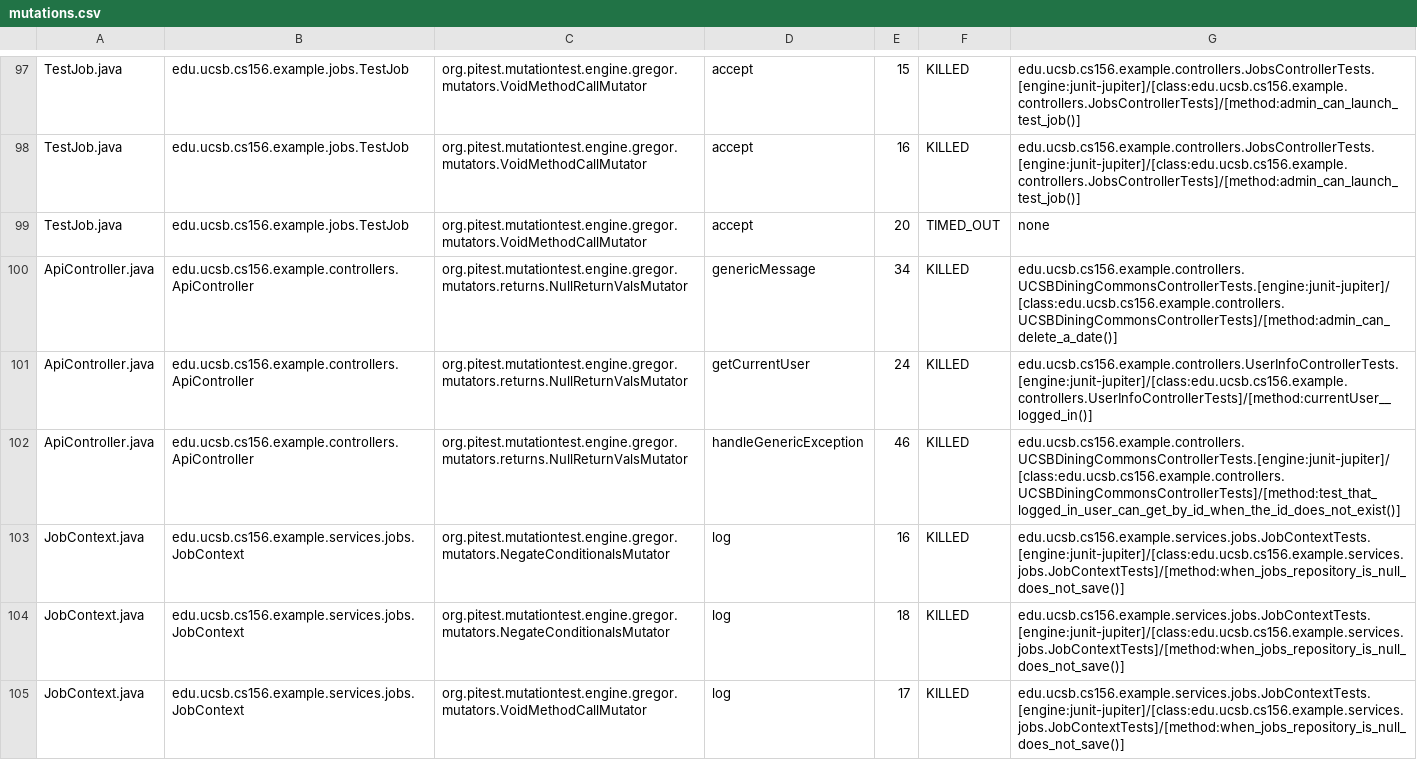
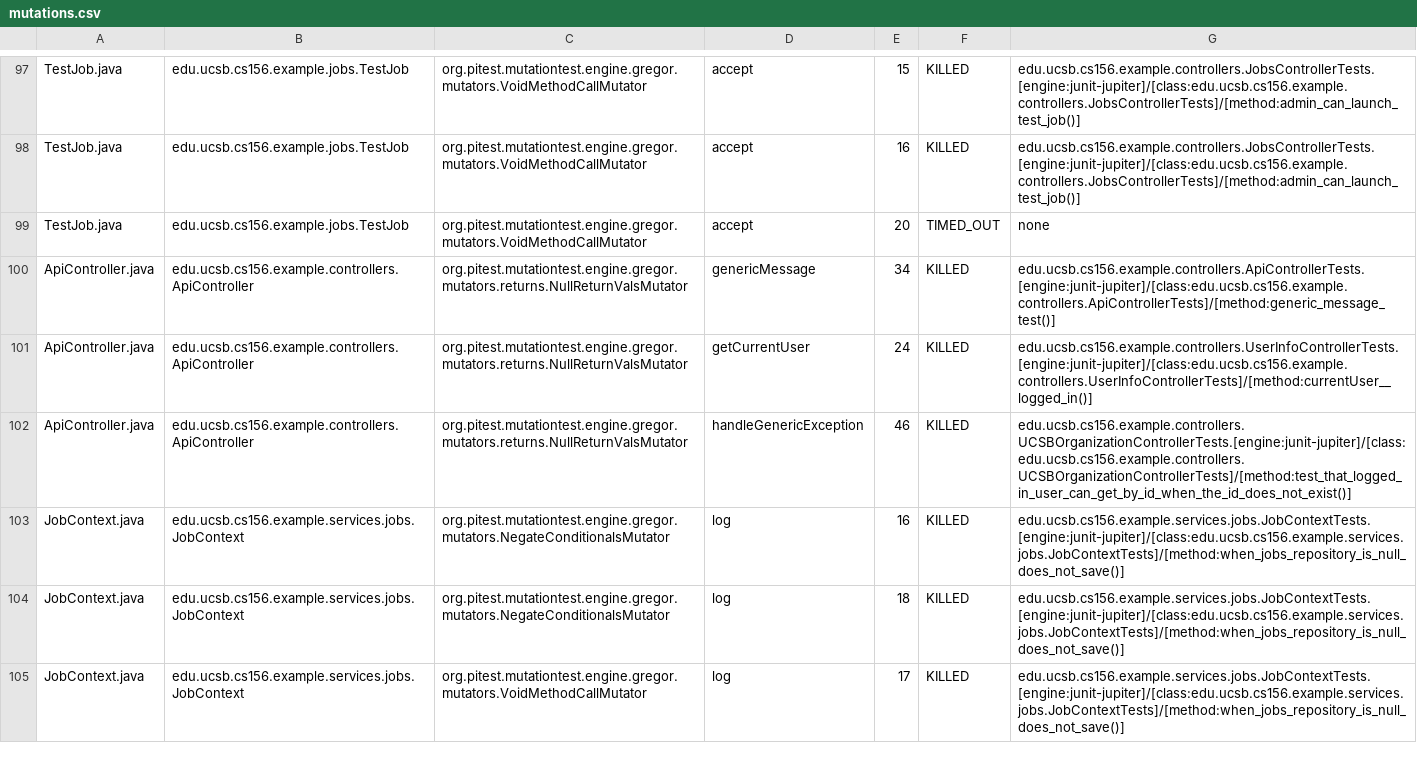
Before and after one commit to ucsb-cs156-f25/team01-f25-05, a CSV file: prs/50/pitest/mutations.csv, drawn as a sheet; only a part is shown, gaps mark what is left out; the diff covers the shown part only.

Commit message:
Deploying to gh-pages from @ ucsb-cs156-f25/team01-f25-05@c29925414b0dc1c0c0131636d45262b0f3f0ada2 🚀

```diff
--- a/prs/50/pitest/mutations.csv
+++ b/prs/50/pitest/mutations.csv
@@ -99,5 +99,5 @@ TestJob.java,edu.ucsb.cs156.example.jobs.TestJob,org.pitest.mutationtest.engine.
 TestJob.java,edu.ucsb.cs156.example.jobs.TestJob,org.pitest.mutationtest.engine.gregor.mutators.VoidMethodCallMutator,accept,20,TIMED_OUT,none
-ApiController.java,edu.ucsb.cs156.example.controllers.ApiController,org.pitest.mutationtest.engine.gregor.mutators.returns.NullReturnValsMutator,genericMessage,34,KILLED,edu.ucsb.cs156.example.controllers.UCSBDiningCommonsControllerTests.[engine:junit-jupiter]/[class:edu.ucsb.cs156.example.controllers.UCSBDiningCommonsControllerTests]/[method:admin_can_delete_a_date()]
+ApiController.java,edu.ucsb.cs156.example.controllers.ApiController,org.pitest.mutationtest.engine.gregor.mutators.returns.NullReturnValsMutator,genericMessage,34,KILLED,edu.ucsb.cs156.example.controllers.ApiControllerTests.[engine:junit-jupiter]/[class:edu.ucsb.cs156.example.controllers.ApiControllerTests]/[method:generic_message_test()]
 ApiController.java,edu.ucsb.cs156.example.controllers.ApiController,org.pitest.mutationtest.engine.gregor.mutators.returns.NullReturnValsMutator,getCurrentUser,24,KILLED,edu.ucsb.cs156.example.controllers.UserInfoControllerTests.[engine:junit-jupiter]/[class:edu.ucsb.cs156.example.controllers.UserInfoControllerTests]/[method:currentUser__logged_in()]
-ApiController.java,edu.ucsb.cs156.example.controllers.ApiController,org.pitest.mutationtest.engine.gregor.mutators.returns.NullReturnValsMutator,handleGenericException,46,KILLED,edu.ucsb.cs156.example.controllers.UCSBDiningCommonsControllerTests.[engine:junit-jupiter]/[class:edu.ucsb.cs156.example.controllers.UCSBDiningCommonsControllerTests]/[method:test_that_logged_in_user_can_get_by_id_when_the_id_does_not_exist()]
+ApiController.java,edu.ucsb.cs156.example.controllers.ApiController,org.pitest.mutationtest.engine.gregor.mutators.returns.NullReturnValsMutator,handleGenericException,46,KILLED,edu.ucsb.cs156.example.controllers.UCSBOrganizationControllerTests.[engine:junit-jupiter]/[class:edu.ucsb.cs156.example.controllers.UCSBOrganizationControllerTests]/[method:test_that_logged_in_user_can_get_by_id_when_the_id_does_not_exist()]
 JobContext.java,edu.ucsb.cs156.example.services.jobs.JobContext,org.pitest.mutationtest.engine.gregor.mutators.NegateConditionalsMutator,log,16,KILLED,edu.ucsb.cs156.example.services.jobs.JobContextTests.[engine:junit-jupiter]/[class:edu.ucsb.cs156.example.services.jobs.JobContextTests]/[method:when_jobs_repository_is_null_does_not_save()]
```
Also changed, not shown: 13 edited cells elsewhere in this file, 18 other files.
